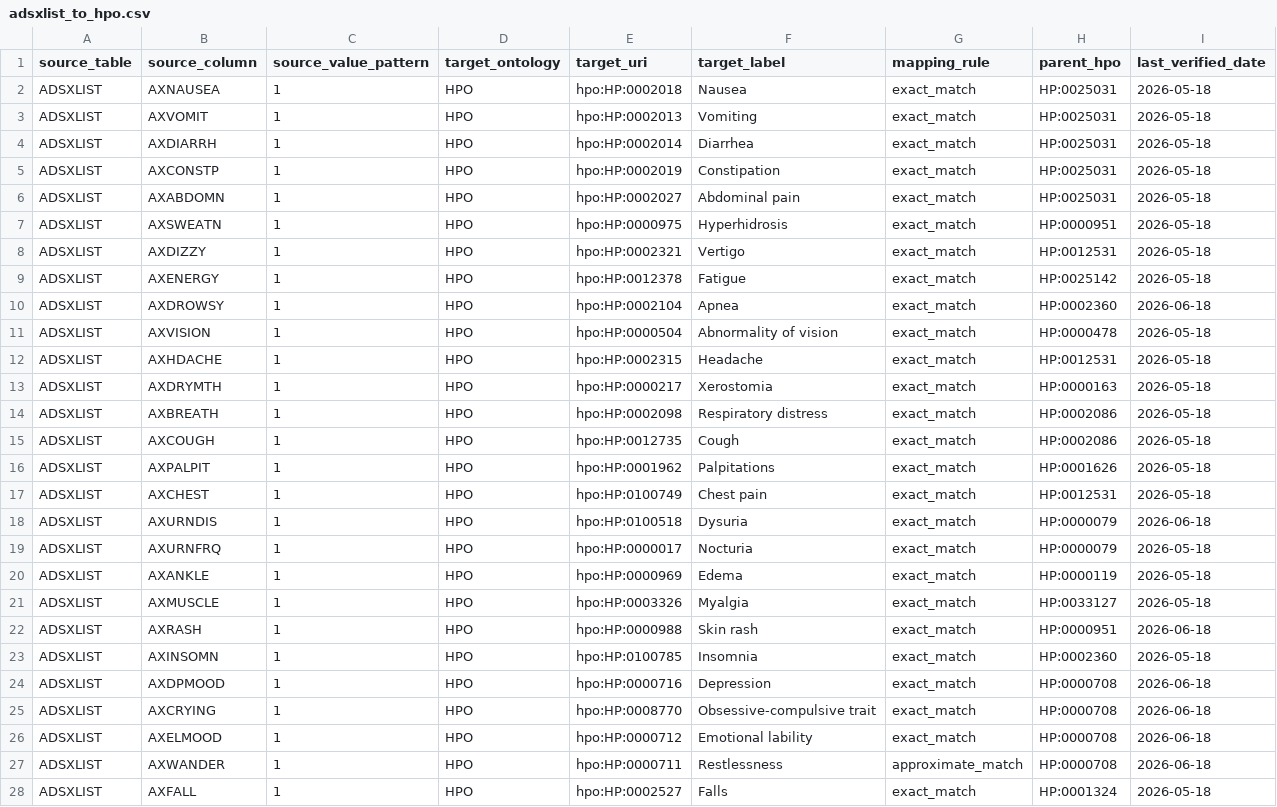
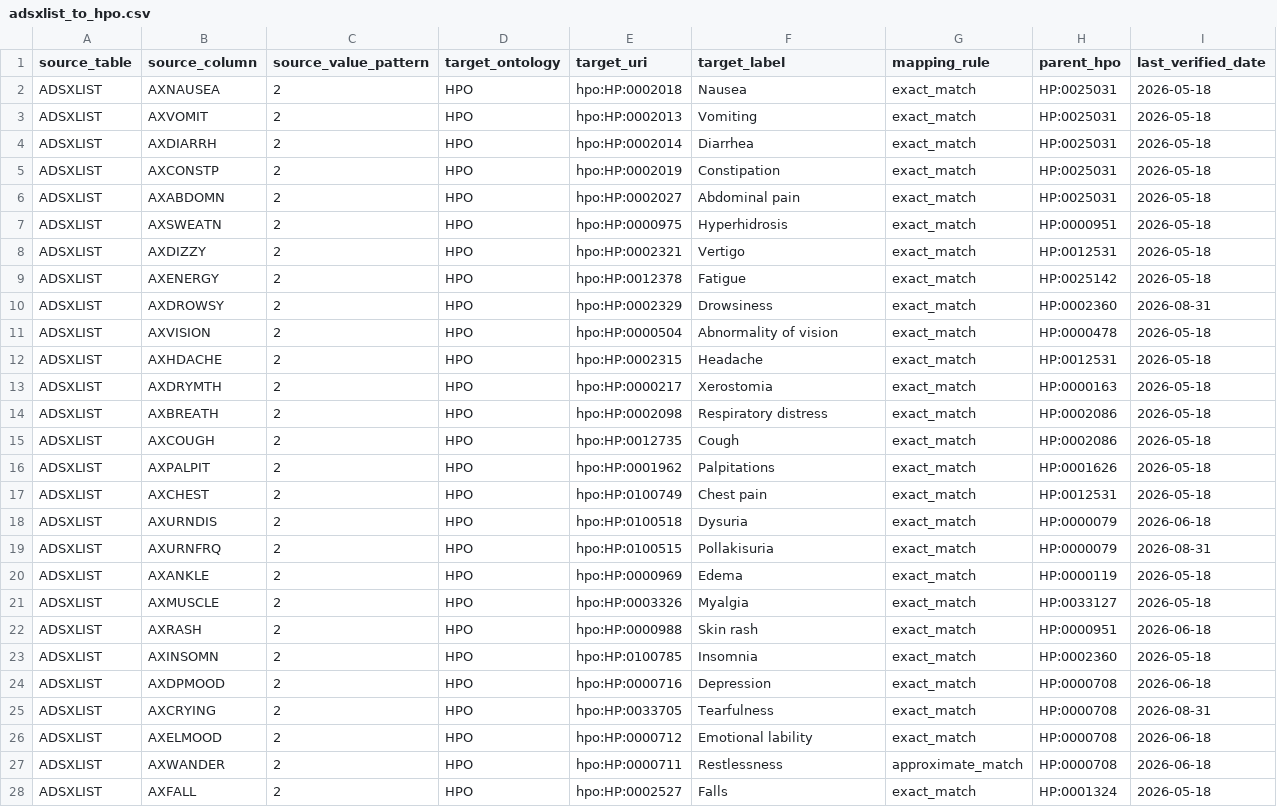
Before and after one commit to theFellandes/ADNIKnowledgeGraph, a CSV file: ontology/mappings/adsxlist_to_hpo.csv, drawn as a sheet.

```diff
--- a/ontology/mappings/adsxlist_to_hpo.csv
+++ b/ontology/mappings/adsxlist_to_hpo.csv
@@ -1,28 +1,28 @@
 source_table,source_column,source_value_pattern,target_ontology,target_uri,target_label,mapping_rule,parent_hpo,last_verified_date
-ADSXLIST,AXNAUSEA,1,HPO,hpo:HP:0002018,Nausea,exact_match,HP:0025031,2026-05-18
-ADSXLIST,AXVOMIT,1,HPO,hpo:HP:0002013,Vomiting,exact_match,HP:0025031,2026-05-18
-ADSXLIST,AXDIARRH,1,HPO,hpo:HP:0002014,Diarrhea,exact_match,HP:0025031,2026-05-18
-ADSXLIST,AXCONSTP,1,HPO,hpo:HP:0002019,Constipation,exact_match,HP:0025031,2026-05-18
-ADSXLIST,AXABDOMN,1,HPO,hpo:HP:0002027,Abdominal pain,exact_match,HP:0025031,2026-05-18
-ADSXLIST,AXSWEATN,1,HPO,hpo:HP:0000975,Hyperhidrosis,exact_match,HP:0000951,2026-05-18
-ADSXLIST,AXDIZZY,1,HPO,hpo:HP:0002321,Vertigo,exact_match,HP:0012531,2026-05-18
-ADSXLIST,AXENERGY,1,HPO,hpo:HP:0012378,Fatigue,exact_match,HP:0025142,2026-05-18
-ADSXLIST,AXDROWSY,1,HPO,hpo:HP:0002104,Apnea,exact_match,HP:0002360,2026-06-18
-ADSXLIST,AXVISION,1,HPO,hpo:HP:0000504,Abnormality of vision,exact_match,HP:0000478,2026-05-18
-ADSXLIST,AXHDACHE,1,HPO,hpo:HP:0002315,Headache,exact_match,HP:0012531,2026-05-18
-ADSXLIST,AXDRYMTH,1,HPO,hpo:HP:0000217,Xerostomia,exact_match,HP:0000163,2026-05-18
-ADSXLIST,AXBREATH,1,HPO,hpo:HP:0002098,Respiratory distress,exact_match,HP:0002086,2026-05-18
-ADSXLIST,AXCOUGH,1,HPO,hpo:HP:0012735,Cough,exact_match,HP:0002086,2026-05-18
-ADSXLIST,AXPALPIT,1,HPO,hpo:HP:0001962,Palpitations,exact_match,HP:0001626,2026-05-18
-ADSXLIST,AXCHEST,1,HPO,hpo:HP:0100749,Chest pain,exact_match,HP:0012531,2026-05-18
-ADSXLIST,AXURNDIS,1,HPO,hpo:HP:0100518,Dysuria,exact_match,HP:0000079,2026-06-18
-ADSXLIST,AXURNFRQ,1,HPO,hpo:HP:0000017,Nocturia,exact_match,HP:0000079,2026-05-18
-ADSXLIST,AXANKLE,1,HPO,hpo:HP:0000969,Edema,exact_match,HP:0000119,2026-05-18
-ADSXLIST,AXMUSCLE,1,HPO,hpo:HP:0003326,Myalgia,exact_match,HP:0033127,2026-05-18
-ADSXLIST,AXRASH,1,HPO,hpo:HP:0000988,Skin rash,exact_match,HP:0000951,2026-06-18
-ADSXLIST,AXINSOMN,1,HPO,hpo:HP:0100785,Insomnia,exact_match,HP:0002360,2026-05-18
-ADSXLIST,AXDPMOOD,1,HPO,hpo:HP:0000716,Depression,exact_match,HP:0000708,2026-06-18
-ADSXLIST,AXCRYING,1,HPO,hpo:HP:0008770,Obsessive-compulsive trait,exact_match,HP:0000708,2026-06-18
-ADSXLIST,AXELMOOD,1,HPO,hpo:HP:0000712,Emotional lability,exact_match,HP:0000708,2026-06-18
-ADSXLIST,AXWANDER,1,HPO,hpo:HP:0000711,Restlessness,approximate_match,HP:0000708,2026-06-18
-ADSXLIST,AXFALL,1,HPO,hpo:HP:0002527,Falls,exact_match,HP:0001324,2026-05-18
+ADSXLIST,AXNAUSEA,2,HPO,hpo:HP:0002018,Nausea,exact_match,HP:0025031,2026-05-18
+ADSXLIST,AXVOMIT,2,HPO,hpo:HP:0002013,Vomiting,exact_match,HP:0025031,2026-05-18
+ADSXLIST,AXDIARRH,2,HPO,hpo:HP:0002014,Diarrhea,exact_match,HP:0025031,2026-05-18
+ADSXLIST,AXCONSTP,2,HPO,hpo:HP:0002019,Constipation,exact_match,HP:0025031,2026-05-18
+ADSXLIST,AXABDOMN,2,HPO,hpo:HP:0002027,Abdominal pain,exact_match,HP:0025031,2026-05-18
+ADSXLIST,AXSWEATN,2,HPO,hpo:HP:0000975,Hyperhidrosis,exact_match,HP:0000951,2026-05-18
+ADSXLIST,AXDIZZY,2,HPO,hpo:HP:0002321,Vertigo,exact_match,HP:0012531,2026-05-18
+ADSXLIST,AXENERGY,2,HPO,hpo:HP:0012378,Fatigue,exact_match,HP:0025142,2026-05-18
+ADSXLIST,AXDROWSY,2,HPO,hpo:HP:0002329,Drowsiness,exact_match,HP:0002360,2026-08-31
+ADSXLIST,AXVISION,2,HPO,hpo:HP:0000504,Abnormality of vision,exact_match,HP:0000478,2026-05-18
+ADSXLIST,AXHDACHE,2,HPO,hpo:HP:0002315,Headache,exact_match,HP:0012531,2026-05-18
+ADSXLIST,AXDRYMTH,2,HPO,hpo:HP:0000217,Xerostomia,exact_match,HP:0000163,2026-05-18
+ADSXLIST,AXBREATH,2,HPO,hpo:HP:0002098,Respiratory distress,exact_match,HP:0002086,2026-05-18
+ADSXLIST,AXCOUGH,2,HPO,hpo:HP:0012735,Cough,exact_match,HP:0002086,2026-05-18
+ADSXLIST,AXPALPIT,2,HPO,hpo:HP:0001962,Palpitations,exact_match,HP:0001626,2026-05-18
+ADSXLIST,AXCHEST,2,HPO,hpo:HP:0100749,Chest pain,exact_match,HP:0012531,2026-05-18
+ADSXLIST,AXURNDIS,2,HPO,hpo:HP:0100518,Dysuria,exact_match,HP:0000079,2026-06-18
+ADSXLIST,AXURNFRQ,2,HPO,hpo:HP:0100515,Pollakisuria,exact_match,HP:0000079,2026-08-31
+ADSXLIST,AXANKLE,2,HPO,hpo:HP:0000969,Edema,exact_match,HP:0000119,2026-05-18
+ADSXLIST,AXMUSCLE,2,HPO,hpo:HP:0003326,Myalgia,exact_match,HP:0033127,2026-05-18
+ADSXLIST,AXRASH,2,HPO,hpo:HP:0000988,Skin rash,exact_match,HP:0000951,2026-06-18
+ADSXLIST,AXINSOMN,2,HPO,hpo:HP:0100785,Insomnia,exact_match,HP:0002360,2026-05-18
+ADSXLIST,AXDPMOOD,2,HPO,hpo:HP:0000716,Depression,exact_match,HP:0000708,2026-06-18
+ADSXLIST,AXCRYING,2,HPO,hpo:HP:0033705,Tearfulness,exact_match,HP:0000708,2026-08-31
+ADSXLIST,AXELMOOD,2,HPO,hpo:HP:0000712,Emotional lability,exact_match,HP:0000708,2026-06-18
+ADSXLIST,AXWANDER,2,HPO,hpo:HP:0000711,Restlessness,approximate_match,HP:0000708,2026-06-18
+ADSXLIST,AXFALL,2,HPO,hpo:HP:0002527,Falls,exact_match,HP:0001324,2026-05-18
```
Also changed, not shown: ontology/mappings/index.csv, 17 other files.
